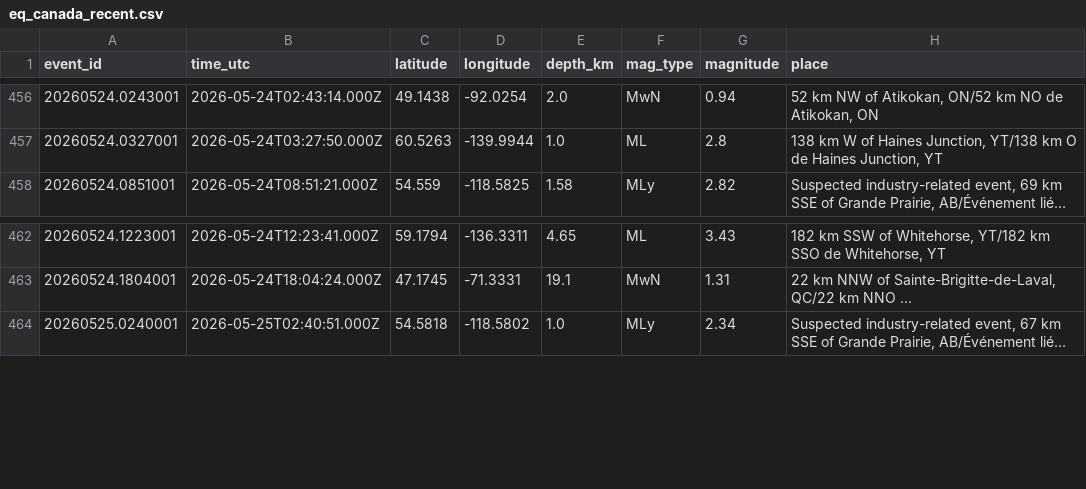
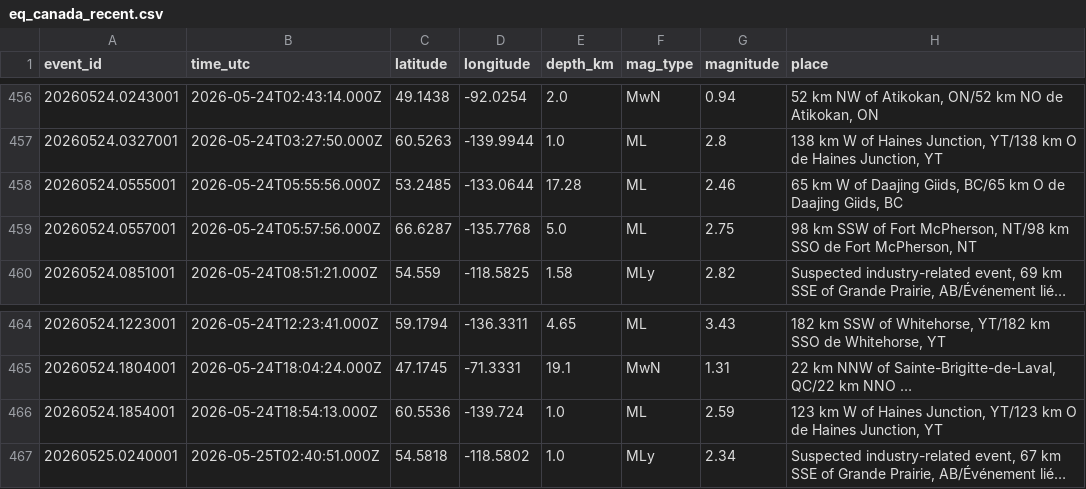
Before and after one commit to Alpeace89/piquakecanada, a CSV file: eq_canada_recent.csv, drawn as a sheet; only a part is shown, gaps mark what is left out; long unchanged cells end in …; the diff names each change by its address in the sheet, - before the commit and + after, or states it on an @@ line.

```diff
--- a/eq_canada_recent.csv
+++ b/eq_canada_recent.csv
+row 458: 20260524.0555001 | 2026-05-24T05:55:56.000Z | 53.2485 | -133.0644 | 17.28 | ML | 2.46 | 65 km W of Daajing Giids, BC/65 km O de Daajing Giids, BC
+row 459: 20260524.0557001 | 2026-05-24T05:57:56.000Z | 66.6287 | -135.7768 | 5.0 | ML | 2.75 | 98 km SSW of Fort McPherson, NT/98 km SSO de Fort McPherson, NT
+row 466: 20260524.1854001 | 2026-05-24T18:54:13.000Z | 60.5536 | -139.724 | 1.0 | ML | 2.59 | 123 km W of Haines Junction, YT/123 km O de Haines Junction, YT
```
Also changed, not shown: 25 other files.
